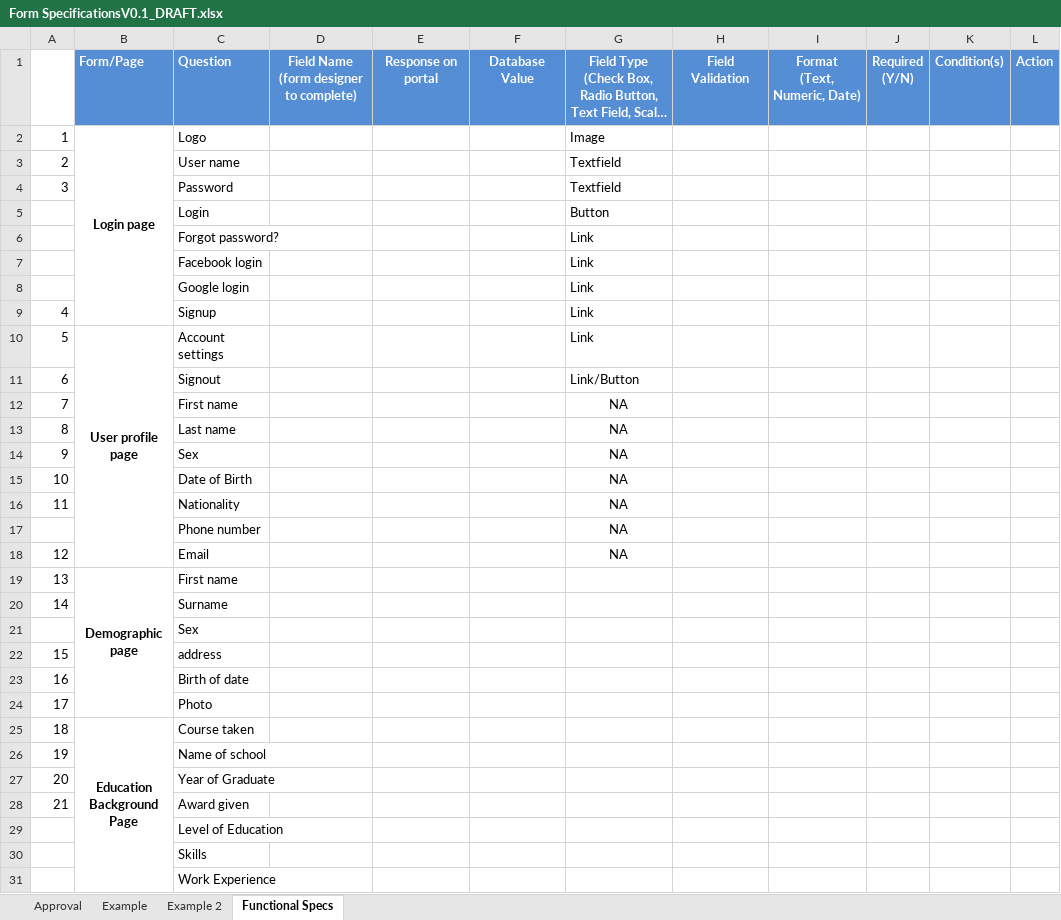
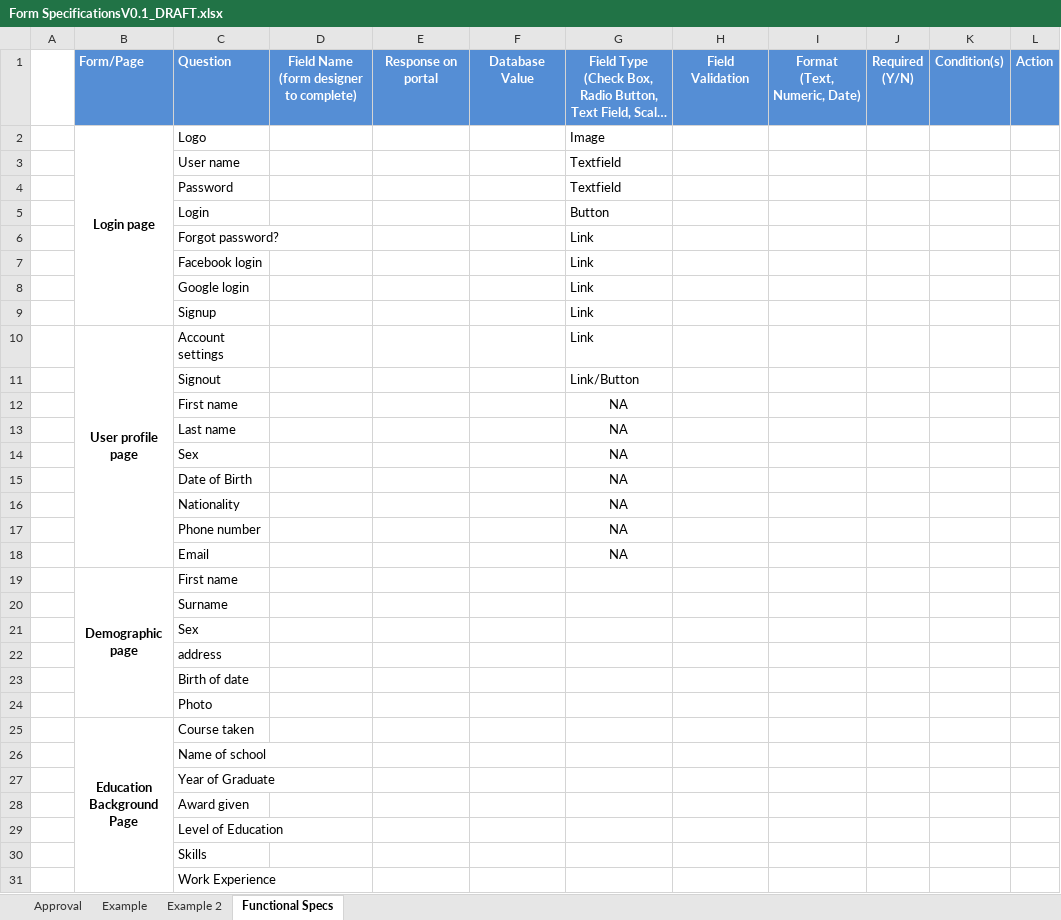
Before and after one commit to FabstechTZ/general, an Excel workbook: Form SpecificationsV0.1_DRAFT.xlsx, sheet Functional Specs, drawn as a sheet; only a part is shown; long unchanged cells end in …; values as stored, in another font and other column widths than the file's, no borders; the diff covers the shown part only; the diff names each change by its address in the sheet, - before the commit and + after, or states it on an @@ line.

Commit message:
minor changes

```diff
--- a/Form SpecificationsV0.1_DRAFT.xlsx (sheet Functional Specs)
+++ b/Form SpecificationsV0.1_DRAFT.xlsx (sheet Functional Specs)
-A2: 1
+A2: (empty)
-A3: 2
+A3: (empty)
-A4: 3
+A4: (empty)
-A9: 4
+A9: (empty)
-A10: 5
+A10: (empty)
-A11: 6
+A11: (empty)
-A12: 7
+A12: (empty)
-A13: 8
+A13: (empty)
-A14: 9
+A14: (empty)
-A15: 10
+A15: (empty)
-A16: 11
+A16: (empty)
-A18: 12
+A18: (empty)
-A19: 13
+A19: (empty)
-A20: 14
+A20: (empty)
-A22: 15
+A22: (empty)
-A23: 16
+A23: (empty)
-A24: 17
+A24: (empty)
-A25: 18
+A25: (empty)
-A26: 19
+A26: (empty)
-A27: 20
+A27: (empty)
-A28: 21
+A28: (empty)
```
Also changed, not shown: 6 edited cells elsewhere in this sheet.
